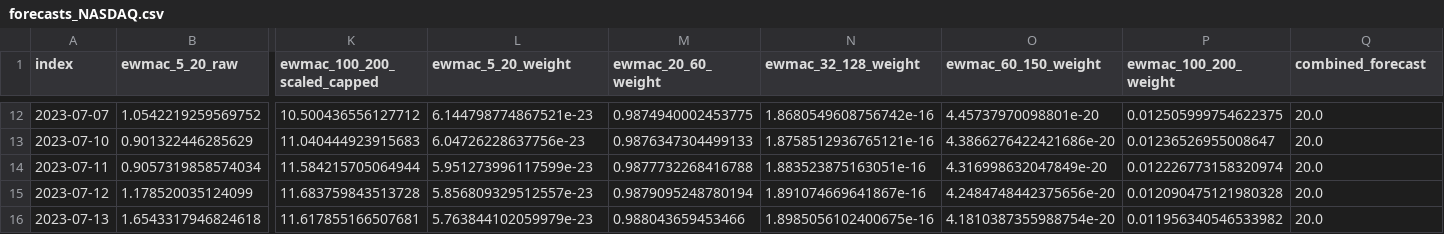
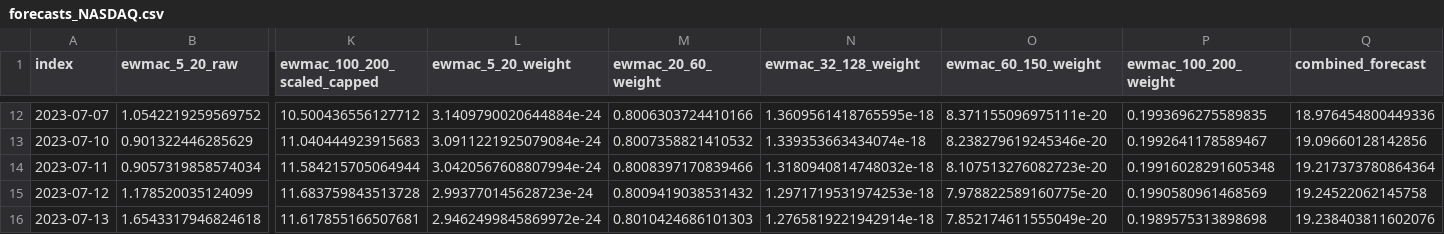
Before and after one commit to ZampaStudio/pysystemtrade, a CSV file: examples/custom/results/forecasts_NASDAQ.csv, drawn as a sheet; only a part is shown, gaps mark what is left out; the diff covers the shown part only; the diff names each change by its address in the sheet, - before the commit and + after, or states it on an @@ line.

```diff
--- a/examples/custom/results/forecasts_NASDAQ.csv
+++ b/examples/custom/results/forecasts_NASDAQ.csv
-L12 (ewmac_5_20_weight): 6.144798774867521e-23
+L12 (ewmac_5_20_weight): 3.1409790020644884e-24
-M12 (ewmac_20_60_weight): 0.9874940002453775
+M12 (ewmac_20_60_weight): 0.8006303724410166
-N12 (ewmac_32_128_weight): 1.8680549608756742e-16
+N12 (ewmac_32_128_weight): 1.3609561418765595e-18
-O12 (ewmac_60_150_weight): 4.45737970098801e-20
+O12 (ewmac_60_150_weight): 8.371155096975111e-20
-P12 (ewmac_100_200_weight): 0.012505999754622375
+P12 (ewmac_100_200_weight): 0.1993696275589835
-Q12 (combined_forecast): 20.0
+Q12 (combined_forecast): 18.976454800449336
-L13 (ewmac_5_20_weight): 6.04726228637756e-23
+L13 (ewmac_5_20_weight): 3.0911221925079084e-24
-M13 (ewmac_20_60_weight): 0.9876347304499133
+M13 (ewmac_20_60_weight): 0.8007358821410532
-N13 (ewmac_32_128_weight): 1.8758512936765121e-16
+N13 (ewmac_32_128_weight): 1.339353663434074e-18
-O13 (ewmac_60_150_weight): 4.3866276422421686e-20
+O13 (ewmac_60_150_weight): 8.238279619245346e-20
-P13 (ewmac_100_200_weight): 0.01236526955008647
+P13 (ewmac_100_200_weight): 0.1992641178589467
-Q13 (combined_forecast): 20.0
+Q13 (combined_forecast): 19.09660128142856
-L14 (ewmac_5_20_weight): 5.951273996117599e-23
+L14 (ewmac_5_20_weight): 3.0420567608807994e-24
-M14 (ewmac_20_60_weight): 0.9877732268416788
+M14 (ewmac_20_60_weight): 0.8008397170839466
-N14 (ewmac_32_128_weight): 1.883523875163051e-16
+N14 (ewmac_32_128_weight): 1.3180940814748032e-18
-O14 (ewmac_60_150_weight): 4.316998632047849e-20
+O14 (ewmac_60_150_weight): 8.107513276082723e-20
-P14 (ewmac_100_200_weight): 0.012226773158320974
+P14 (ewmac_100_200_weight): 0.19916028291605348
-Q14 (combined_forecast): 20.0
+Q14 (combined_forecast): 19.217373780864364
-L15 (ewmac_5_20_weight): 5.856809329512557e-23
+L15 (ewmac_5_20_weight): 2.993770145628723e-24
-M15 (ewmac_20_60_weight): 0.9879095248780194
+M15 (ewmac_20_60_weight): 0.8009419038531432
-N15 (ewmac_32_128_weight): 1.891074669641867e-16
+N15 (ewmac_32_128_weight): 1.2971719531974253e-18
-O15 (ewmac_60_150_weight): 4.2484748442375656e-20
+O15 (ewmac_60_150_weight): 7.978822589160775e-20
-P15 (ewmac_100_200_weight): 0.012090475121980328
+P15 (ewmac_100_200_weight): 0.1990580961468569
-Q15 (combined_forecast): 20.0
+Q15 (combined_forecast): 19.24522062145758
-L16 (ewmac_5_20_weight): 5.763844102059979e-23
+L16 (ewmac_5_20_weight): 2.9462499845869972e-24
-M16 (ewmac_20_60_weight): 0.988043659453466
+M16 (ewmac_20_60_weight): 0.8010424686101303
-N16 (ewmac_32_128_weight): 1.8985056102400675e-16
+N16 (ewmac_32_128_weight): 1.2765819221942914e-18
-O16 (ewmac_60_150_weight): 4.1810387355988754e-20
+O16 (ewmac_60_150_weight): 7.852174611555049e-20
-P16 (ewmac_100_200_weight): 0.011956340546533982
+P16 (ewmac_100_200_weight): 0.1989575313898698
-Q16 (combined_forecast): 20.0
+Q16 (combined_forecast): 19.238403811602076
```
Also changed, not shown: 120 edited cells elsewhere in this file, 1 other file.
